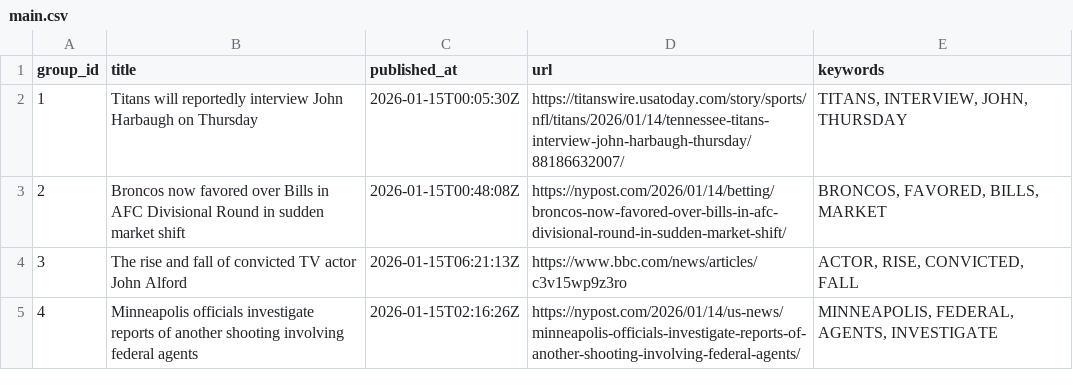
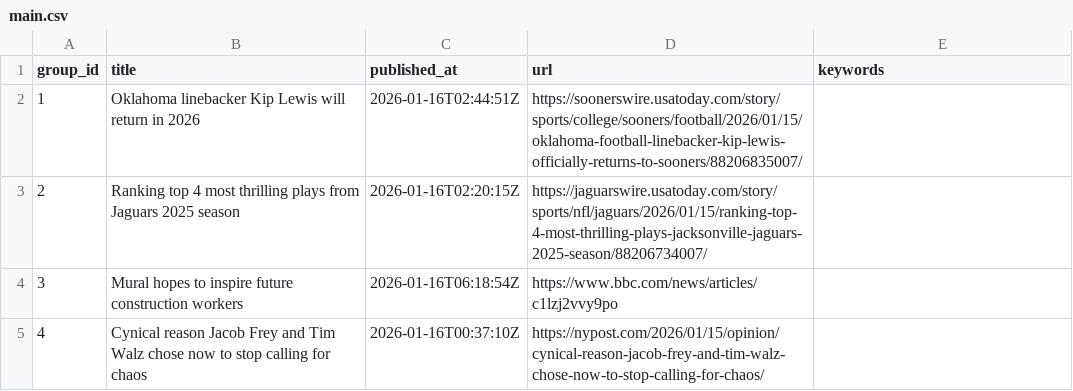
Before and after one commit to lileungws/whatsnews01, a CSV file: web/data/main.csv, drawn as a sheet.

Commit message:
Update news main.csv

```diff
--- a/web/data/main.csv
+++ b/web/data/main.csv
@@ -1,5 +1,5 @@
 group_id,title,published_at,url,keywords
-1,Titans will reportedly interview John Harbaugh on Thursday,2026-01-15T00:05:30Z,https://titanswire.usatoday.com/story/sports/nfl/titans/2026/01/14/tennessee-titans-interview-john-harbaugh-thursday/88186632007/,"TITANS, INTERVIEW, JOHN, THURSDAY"
-2,Broncos now favored over Bills in AFC Divisional Round in sudden market shift,2026-01-15T00:48:08Z,https://nypost.com/2026/01/14/betting/broncos-now-favored-over-bills-in-afc-divisional-round-in-sudden-market-shift/,"BRONCOS, FAVORED, BILLS, MARKET"
-3,The rise and fall of convicted TV actor John Alford,2026-01-15T06:21:13Z,https://www.bbc.com/news/articles/c3v15wp9z3ro,"ACTOR, RISE, CONVICTED, FALL"
-4,Minneapolis officials investigate reports of another shooting involving federal agents,2026-01-15T02:16:26Z,https://nypost.com/2026/01/14/us-news/minneapolis-officials-investigate-reports-of-another-shooting-involving-federal-agents/,"MINNEAPOLIS, FEDERAL, AGENTS, INVESTIGATE"
+1,Oklahoma linebacker Kip Lewis will return in 2026,2026-01-16T02:44:51Z,https://soonerswire.usatoday.com/story/sports/college/sooners/football/2026/01/15/oklahoma-football-linebacker-kip-lewis-officially-returns-to-sooners/88206835007/,
+2,Ranking top 4 most thrilling plays from Jaguars 2025 season,2026-01-16T02:20:15Z,https://jaguarswire.usatoday.com/story/sports/nfl/jaguars/2026/01/15/ranking-top-4-most-thrilling-plays-jacksonville-jaguars-2025-season/88206734007/,
+3,Mural hopes to inspire future construction workers,2026-01-16T06:18:54Z,https://www.bbc.com/news/articles/c1lzj2vvy9po,
+4,Cynical reason Jacob Frey and Tim Walz chose now to stop calling for chaos,2026-01-16T00:37:10Z,https://nypost.com/2026/01/15/opinion/cynical-reason-jacob-frey-and-tim-walz-chose-now-to-stop-calling-for-chaos/,
```
